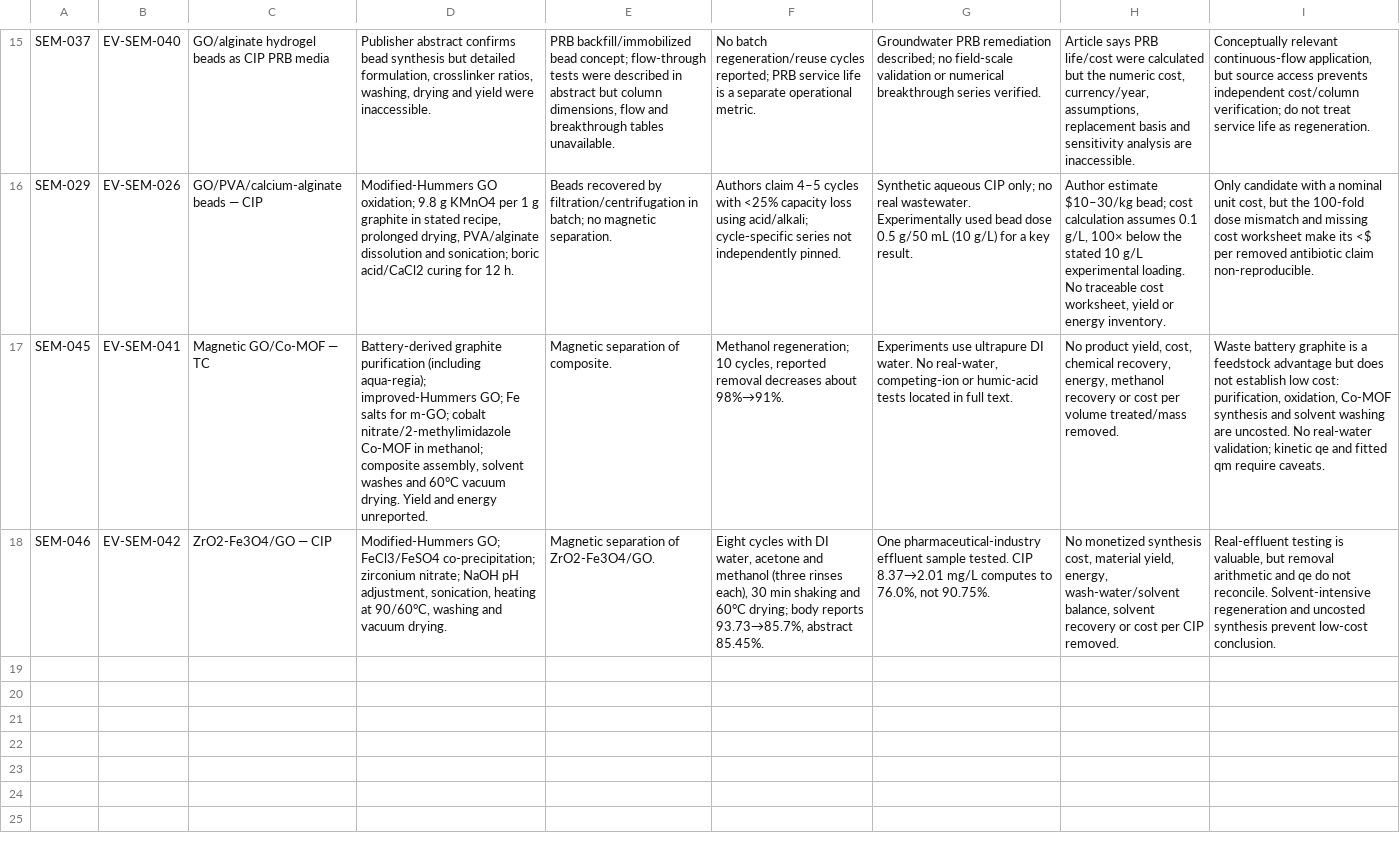
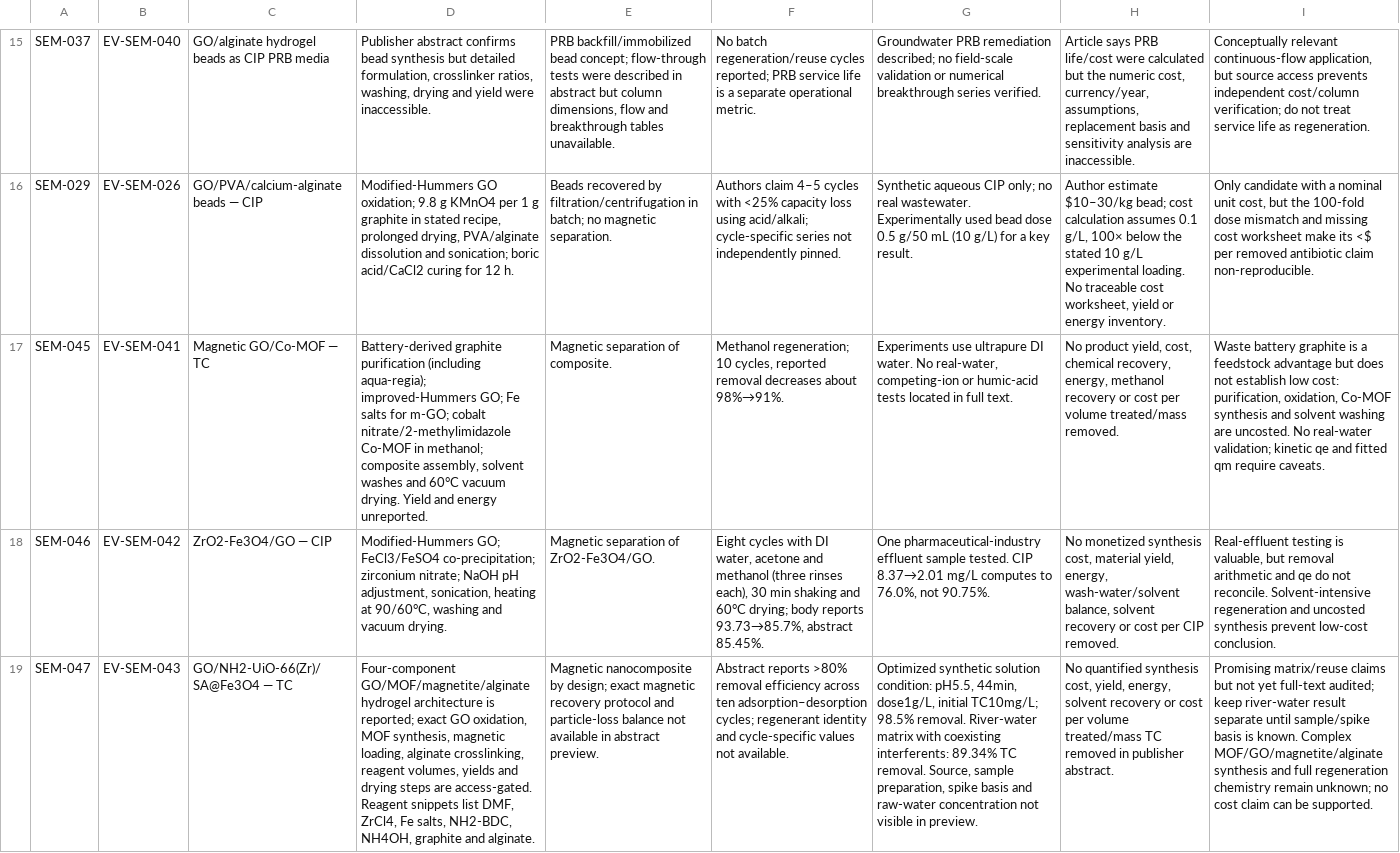
Before and after one commit to zaidkhan005/reviewAdsorbants, a CSV file: data/semester-practical-feasibility-matrix.csv, drawn as a sheet; only a part is shown, gaps mark what is left out; the diff names each change by its address in the sheet, - before the commit and + after, or states it on an @@ line.

Commit message:
Add SEM-047 abstract-level mechanism and feasibility evidence

```diff
--- a/data/semester-practical-feasibility-matrix.csv
+++ b/data/semester-practical-feasibility-matrix.csv
+row 19: SEM-047 | EV-SEM-043 | GO/NH2-UiO-66(Zr)/SA@Fe3O4 — TC | Four-component GO/MOF/magnetite/alginate hydrogel architecture is reported; exact GO oxidation, MOF synthesis, magnetic loading, alginate crosslinking, reagent volumes, yields and drying steps are access-gated. Reagent snippets list DMF, ZrCl4, Fe salts, NH2-BDC, NH4OH, graphite and alginate. | Magnetic nanocomposite by design; exact magnetic recovery protocol and particle-loss balance not available in abstract preview. | Abstract reports >80% removal efficiency across ten adsorption–desorption cycles; regenerant identity and cycle-specific values not available. | Optimized synthetic solution condition: pH5.5, 44min, dose1g/L, initial TC10mg/L; 98.5% removal. River-water matrix with coexisting interferents: 89.34% TC removal. Source, sample preparation, spike basis and raw-water concentration not visible in preview. | No quantified synthesis cost, yield, energy, solvent recovery or cost per volume treated/mass TC removed in publisher abstract. | Promising matrix/reuse claims but not yet full-text audited; keep river-water result separate until sample/spike basis is known. Complex MOF/GO/magnetite/alginate synthesis and full regeneration chemistry remain unknown; no cost claim can be supported.
```
